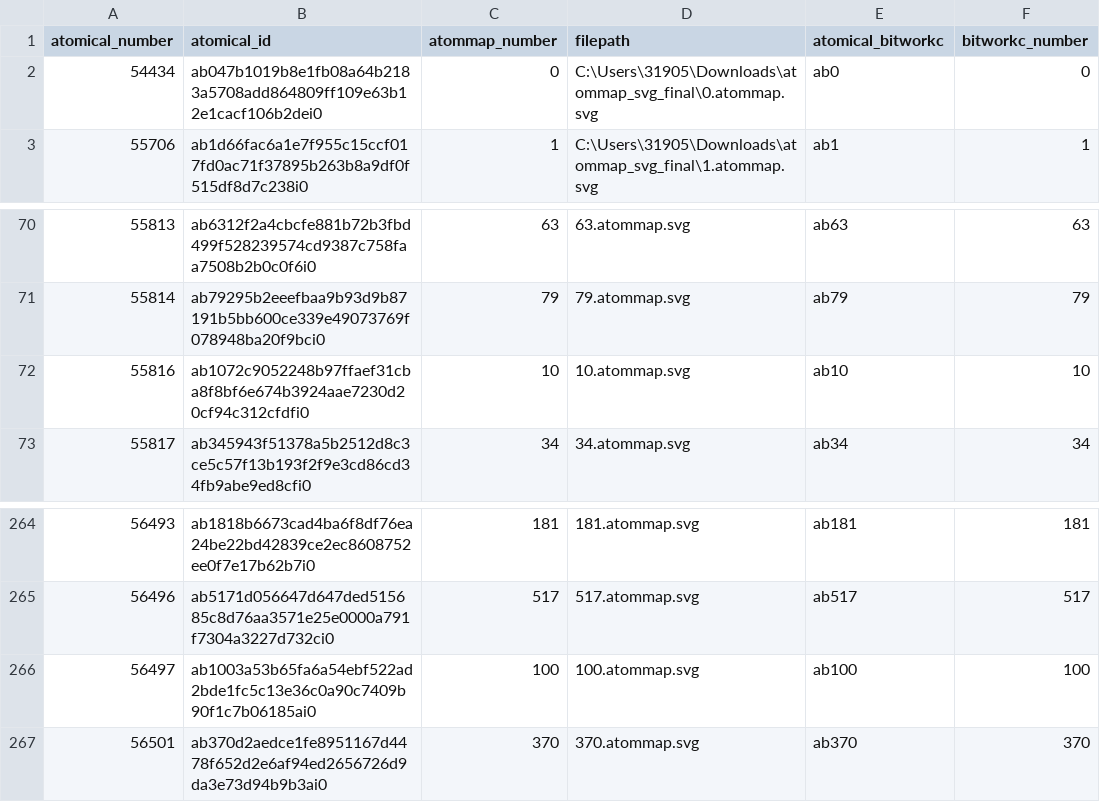
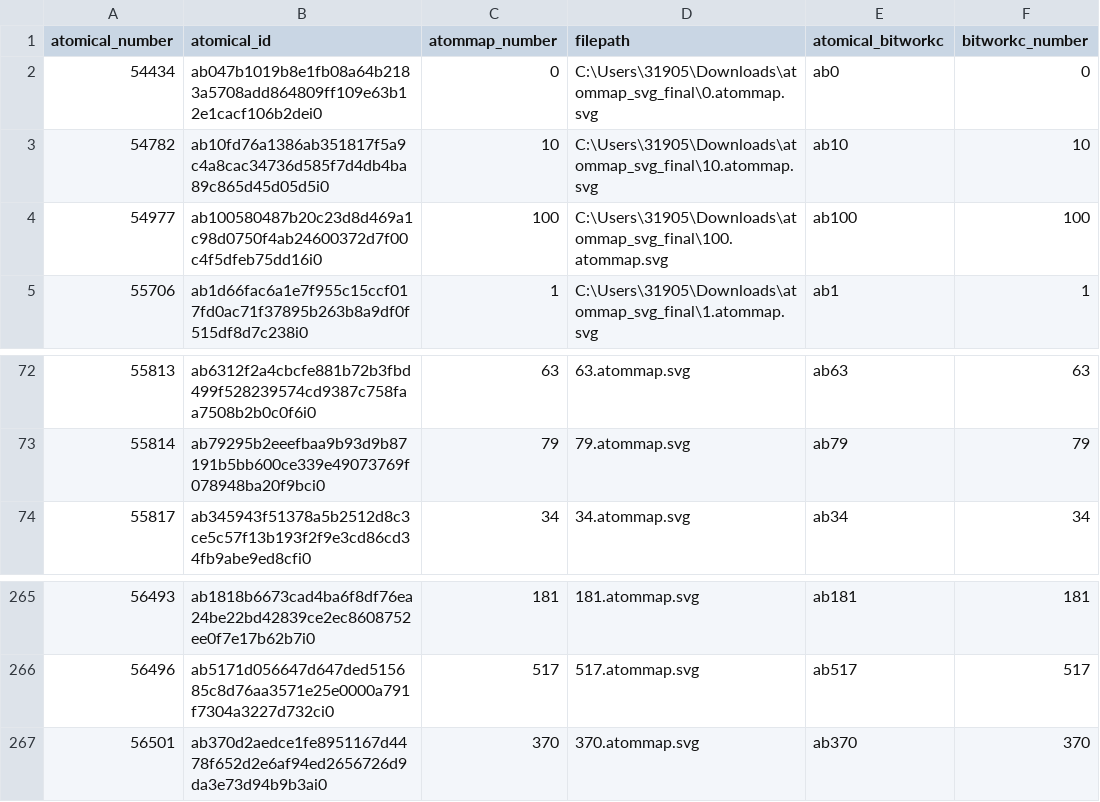
Before and after one commit to raymondwang0225/atommap_index, a CSV file: atommap_list_index.csv, drawn as a sheet; only a part is shown, gaps mark what is left out.

Commit message:
Update atommap_list_index.csv

```diff
--- a/atommap_list_index.csv
+++ b/atommap_list_index.csv
@@ -2,2 +2,4 @@ atomical_number,atomical_id,atommap_number,filepath,atomical_bitworkc,bitworkc_n
 54434,ab047b1019b8e1fb08a64b2183a5708add864809ff109e63b12e1cacf106b2dei0,0,C:\Users\31905\Downloads\atommap_svg_final\0.atommap.svg,ab0,0
+54782,ab10fd76a1386ab351817f5a9c4a8cac34736d585f7d4db4ba89c865d45d05d5i0,10,C:\Users\31905\Downloads\atommap_svg_final\10.atommap.svg,ab10,10
+54977,ab100580487b20c23d8d469a1c98d0750f4ab24600372d7f00c4f5dfeb75dd16i0,100,C:\Users\31905\Downloads\atommap_svg_final\100.atommap.svg,ab100,100
 55706,ab1d66fac6a1e7f955c15ccf017fd0ac71f37895b263b8a9df0f515df8d7c238i0,1,C:\Users\31905\Downloads\atommap_svg_final\1.atommap.svg,ab1,1
@@ -71,3 +73,2 @@ atomical_number,atomical_id,atommap_number,filepath,atomical_bitworkc,bitworkc_n
 55814,ab79295b2eeefbaa9b93d9b87191b5bb600ce339e49073769f078948ba20f9bci0,79,79.atommap.svg,ab79,79
-55816,ab1072c9052248b97ffaef31cba8f8bf6e674b3924aae7230d20cf94c312cfdfi0,10,10.atommap.svg,ab10,10
 55817,ab345943f51378a5b2512d8c3ce5c57f13b193f2f9e3cd86cd34fb9abe9ed8cfi0,34,34.atommap.svg,ab34,34
@@ -265,3 +266,2 @@ atomical_number,atomical_id,atommap_number,filepath,atomical_bitworkc,bitworkc_n
 56496,ab5171d056647d647ded515685c8d76aa3571e25e0000a791f7304a3227d732ci0,517,517.atommap.svg,ab517,517
-56497,ab1003a53b65fa6a54ebf522ad2bde1fc5c13e36c0a90c7409b90f1c7b06185ai0,100,100.atommap.svg,ab100,100
 56501,ab370d2aedce1fe8951167d4478f652d2e6af94ed2656726d9da3e73d94b9b3ai0,370,370.atommap.svg,ab370,370
```
